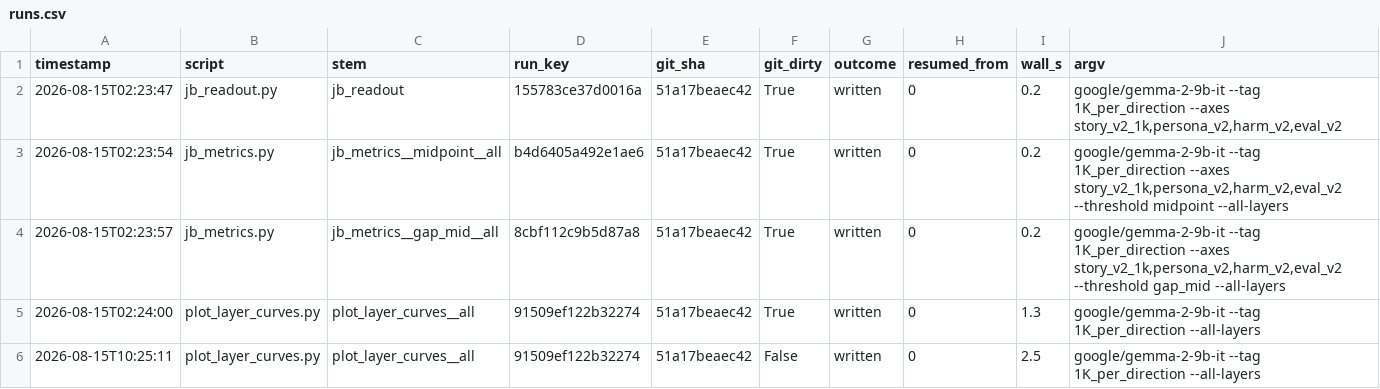
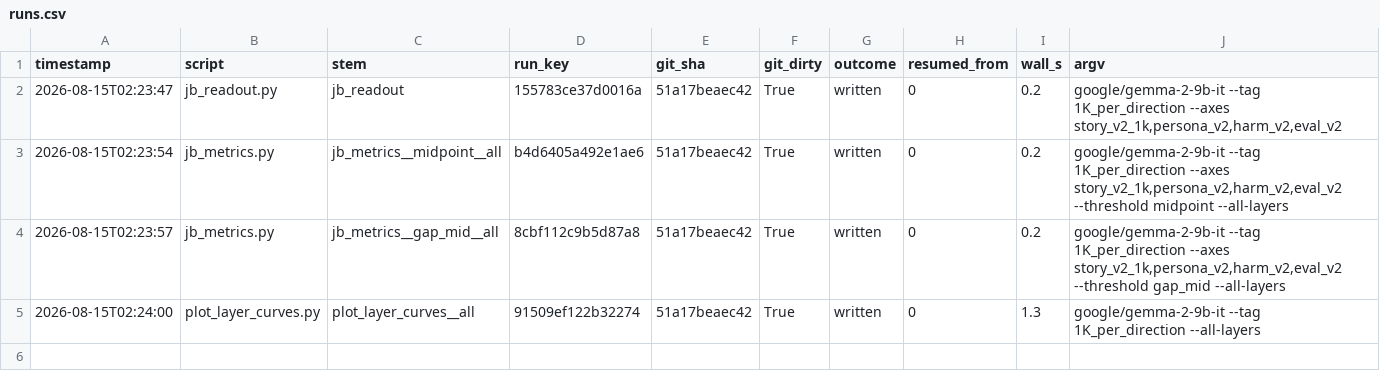
Before and after one commit to JuanCruzMendoza/BAISH_TAIS, a CSV file: experiments/probe_jailbreak_detection/results/1K_per_direction/google_gemma-2-9b-it/meta/runs.csv, drawn as a sheet; the diff names each change by its address in the sheet, - before the commit and + after, or states it on an @@ line.

Commit message:
gemma 1K: the cross-probe run, the judged sweep, and a Gemma section per experiment
Each experiment's insights.md gains a `1K_per_direction - Gemma 9B` section in the shape of
its Qwen 7B one, with a same-or-different read against it. Extraction's existing Gemma
section is restructured rather than extended: it held the story pct_reads margin table,
which is probe_jailbreak_detection's result and now lives there.

What replicates: extraction lands within noise of Qwen (n@.99 within one step per axis, same
ranking, eval_v2 the same weak axis, same nulls); story is again the only probe that orders
the jailbreak families correctly; and story@L15 beats story@L28 at steering, 4x at matched
degeneracy here against 8x on Qwen. Two models now agree that cohens_dz picks the worse
steering layer -- which needed story carried at two layers to show.

What does not: persona-eval (+0.296 on Qwen) is +0.020 here and harm-persona (-0.240) is
-0.006, so both Qwen off-diagonals flagged as pairs to watch are nulls on gemma. Every axis
also reads shallower in fractional depth, putting two chosen layers outside the band.

L28's largest steering number is 99.6% degenerate, so it is a destroyed model rather than a
restored refusal; the section reads pct_degenerate before any delta.

ckpt.push now holds loose blobs back unconditionally instead of only under pack=True. Any
unpacked push of the extraction scope walked acts/blobs/ and uploaded all 7,731 .npy beside
blobs.tar, so the gemma cache is stored twice on the Hub -- 4.46 GiB where 2.23 GiB does,
with every '*/acts/**' pull paying for both. The pull side now asks for the tar by name.

cross_probe_detection runs on whichever machine already holds the pole cache: on the GPU box
at gate 1 when extraction ran in that session, locally otherwise, and never causing the
download. Its --layers takes axis=L1+L2, so story gets both of its steering layers.

```diff
--- a/experiments/probe_jailbreak_detection/results/1K_per_direction/google_gemma-2-9b-it/meta/runs.csv
+++ b/experiments/probe_jailbreak_detection/results/1K_per_direction/google_gemma-2-9b-it/meta/runs.csv
-row 6: 2026-08-15T10:25:11 | plot_layer_curves.py | plot_layer_curves__all | 91509ef122b32274 | 51a17beaec42 | False | written | 0 | 2.5 | google/gemma-2-9b-it --tag 1K_per_direction --all-layers
```
Also changed, not shown: experiments/cross_probe_detection/results/1K_per_direction/Qwen_Qwen2.5-7B-Instruct/csv/cross_auroc_chosen.csv, experiments/cross_probe_detection/results/1K_per_direction/Qwen_Qwen2.5-7B-Instruct/csv/geometry_cos_chosen.csv, 42 other files.
